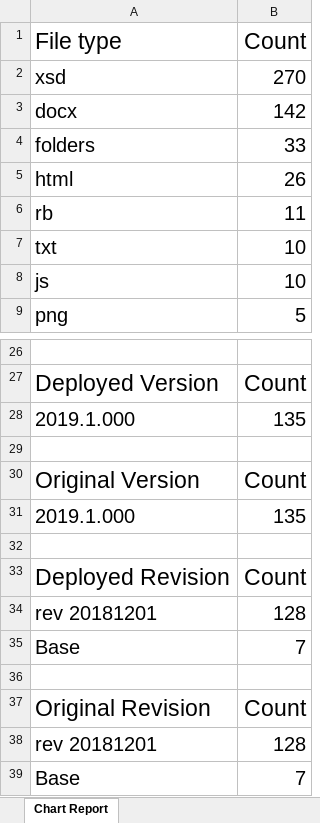
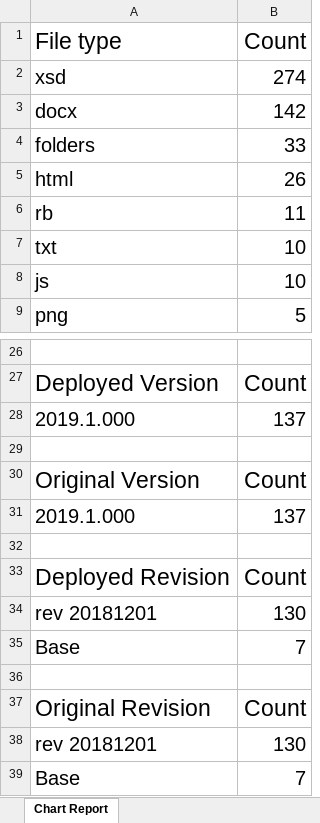
Before and after one commit to california-energy-commission/2019-HERS-Documents-Schema, an Excel workbook: tools/output/excel/whole_repository_file_type_count.xlsx, sheet Chart Report, drawn as a sheet; only a part is shown, gaps mark what is left out; values as stored, in another font and other column widths than the file's, no borders; charts and pictures not drawn; the diff names each change by its address in the sheet, - before the commit and + after, or states it on an @@ line.

Commit message:
Update docs and re-generate reports

```diff
--- a/tools/output/excel/whole_repository_file_type_count.xlsx (sheet Chart Report)
+++ b/tools/output/excel/whole_repository_file_type_count.xlsx (sheet Chart Report)
-B2 (Count): 270
+B2 (Count): 274
-B28 (Count): 135
+B28 (Count): 137
-B31 (Count): 135
+B31 (Count): 137
-B34 (Count): 128
+B34 (Count): 130
-B38 (Count): 128
+B38 (Count): 130
```
Also changed, not shown: charts or pictures, 5 other files.
